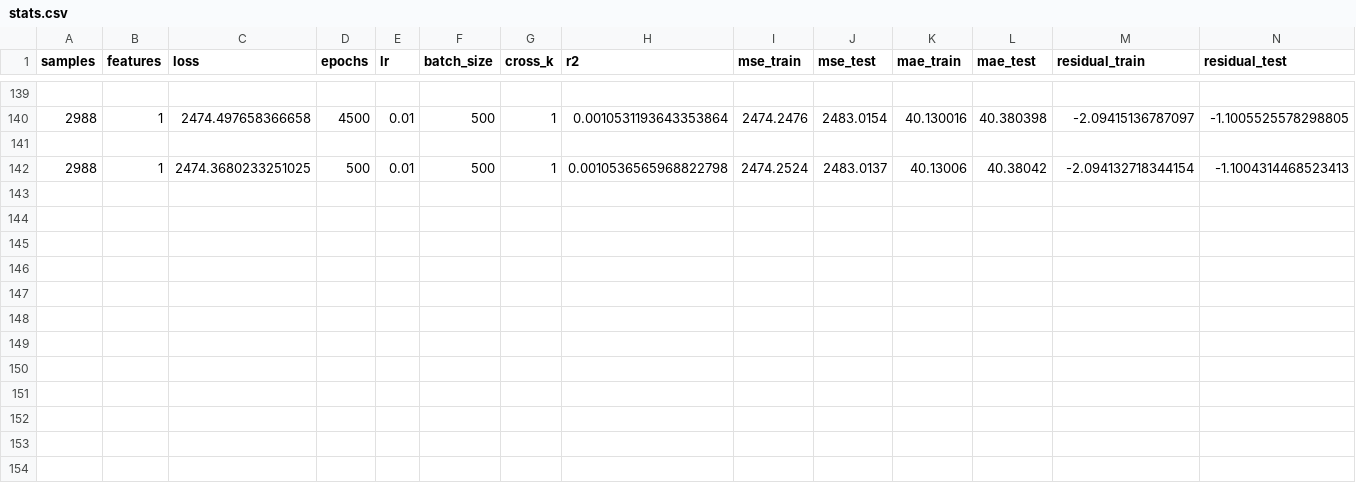
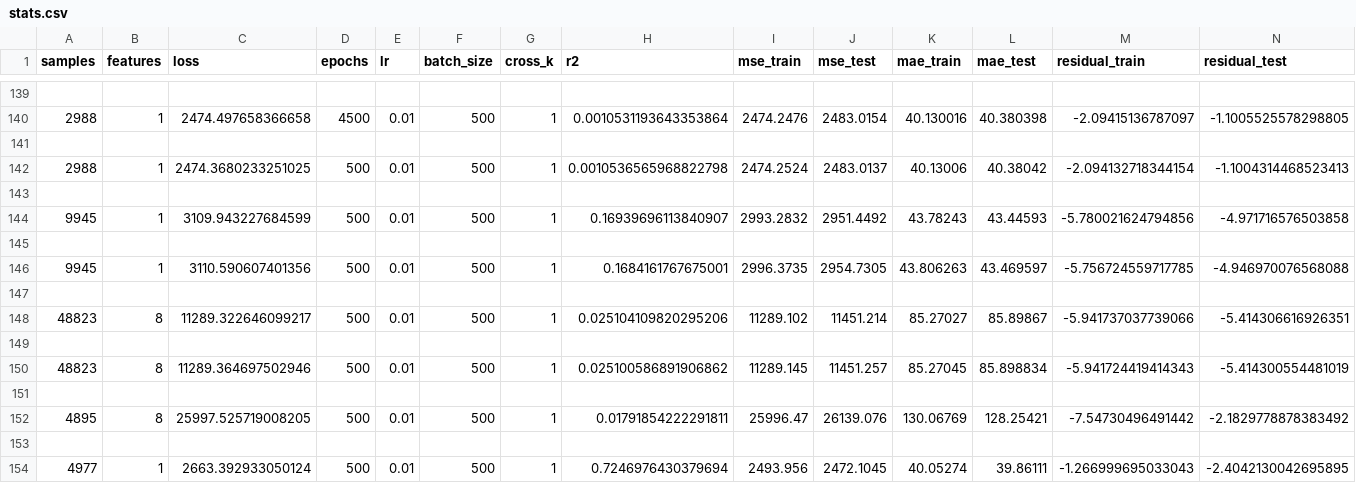
Before and after one commit to cecinuga/MarketAI, a CSV file: Data/stats.csv, drawn as a sheet; only a part is shown, gaps mark what is left out.

```diff
--- a/Data/stats.csv
+++ b/Data/stats.csv
@@ -142 +142,13 @@ samples, features, loss, epochs, lr, batch_size, cross_k, r2, mse_train, mse_tes
 2988,1,2474.3680233251025,500,0.01,500,1,0.0010536565968822798,2474.2524,2483.0137,40.13006,40.38042,-2.094132718344154,-1.1004314468523413
+
+9945,1,3109.943227684599,500,0.01,500,1,0.16939696113840907,2993.2832,2951.4492,43.78243,43.44593,-5.780021624794856,-4.971716576503858
+
+9945,1,3110.590607401356,500,0.01,500,1,0.1684161767675001,2996.3735,2954.7305,43.806263,43.469597,-5.756724559717785,-4.946970076568088
+
+48823,8,11289.322646099217,500,0.01,500,1,0.025104109820295206,11289.102,11451.214,85.27027,85.89867,-5.941737037739066,-5.414306616926351
+
+48823,8,11289.364697502946,500,0.01,500,1,0.025100586891906862,11289.145,11451.257,85.27045,85.898834,-5.941724419414343,-5.414300554481019
+
+4895,8,25997.525719008205,500,0.01,500,1,0.01791854222291811,25996.47,26139.076,130.06769,128.25421,-7.54730496491442,-2.1829778878383492
+
+4977,1,2663.392933050124,500,0.01,500,1,0.7246976430379694,2493.956,2472.1045,40.05274,39.86111,-1.266999695033043,-2.4042130042695895
```
Also changed, not shown: 1 other file.
